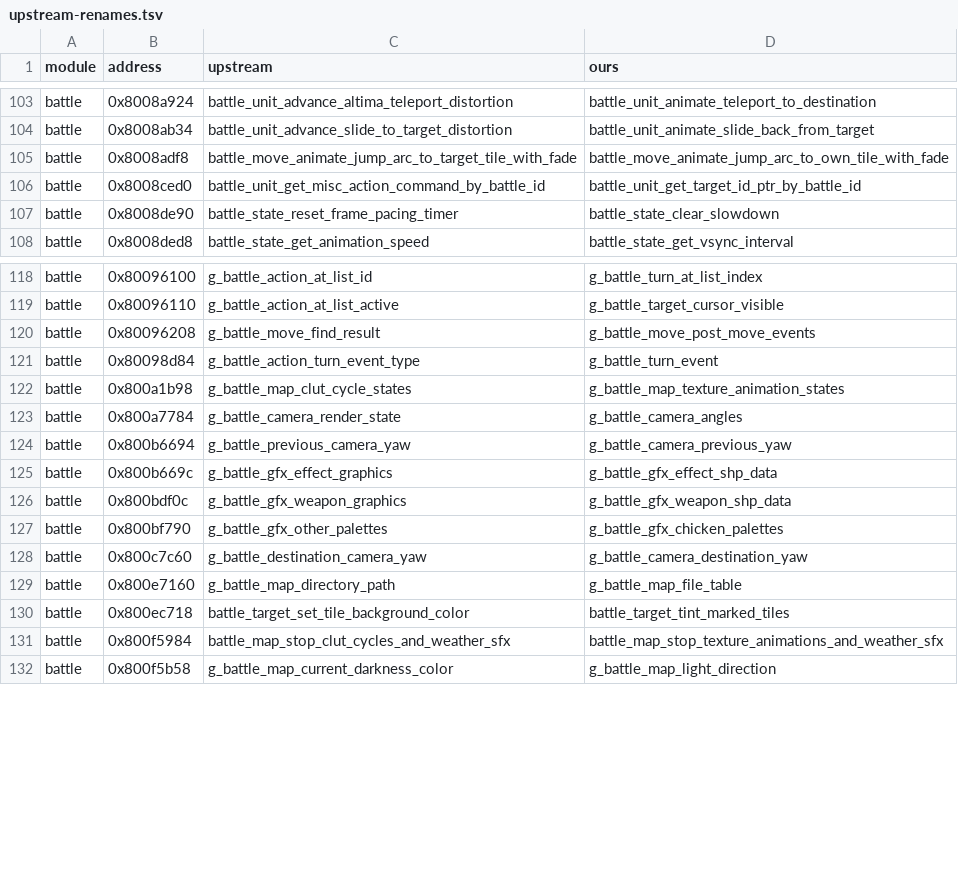
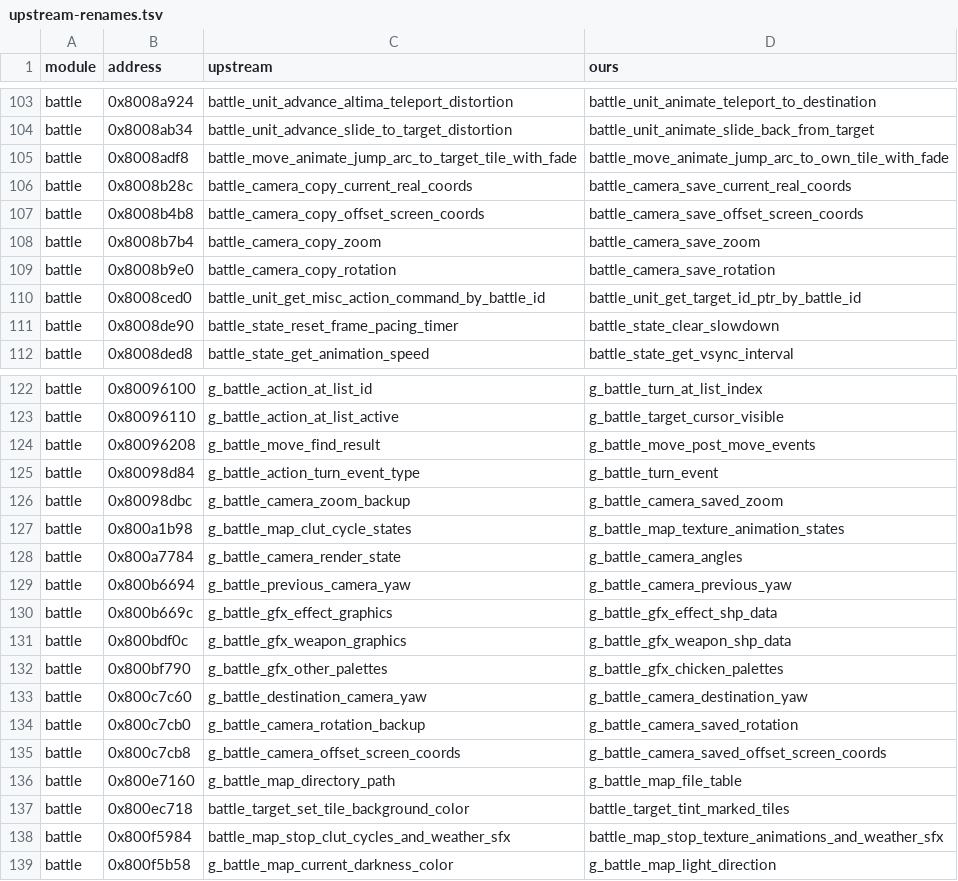
Before and after one commit to LuizORAS/fft_decomp-semantic, a TSV file: docs/upstream-renames.tsv, drawn as a sheet; only a part is shown, gaps mark what is left out; the diff names each change by its address in the sheet, - before the commit and + after, or states it on an @@ line.

```diff
--- a/docs/upstream-renames.tsv
+++ b/docs/upstream-renames.tsv
+row 106: battle | 0x8008b28c | battle_camera_copy_current_real_coords | battle_camera_save_current_real_coords
+row 107: battle | 0x8008b4b8 | battle_camera_copy_offset_screen_coords | battle_camera_save_offset_screen_coords
+row 108: battle | 0x8008b7b4 | battle_camera_copy_zoom | battle_camera_save_zoom
+row 109: battle | 0x8008b9e0 | battle_camera_copy_rotation | battle_camera_save_rotation
+row 126: battle | 0x80098dbc | g_battle_camera_zoom_backup | g_battle_camera_saved_zoom
+row 134: battle | 0x800c7cb0 | g_battle_camera_rotation_backup | g_battle_camera_saved_rotation
+row 135: battle | 0x800c7cb8 | g_battle_camera_offset_screen_coords | g_battle_camera_saved_offset_screen_coords
```
Also changed, not shown: 25 other files.
